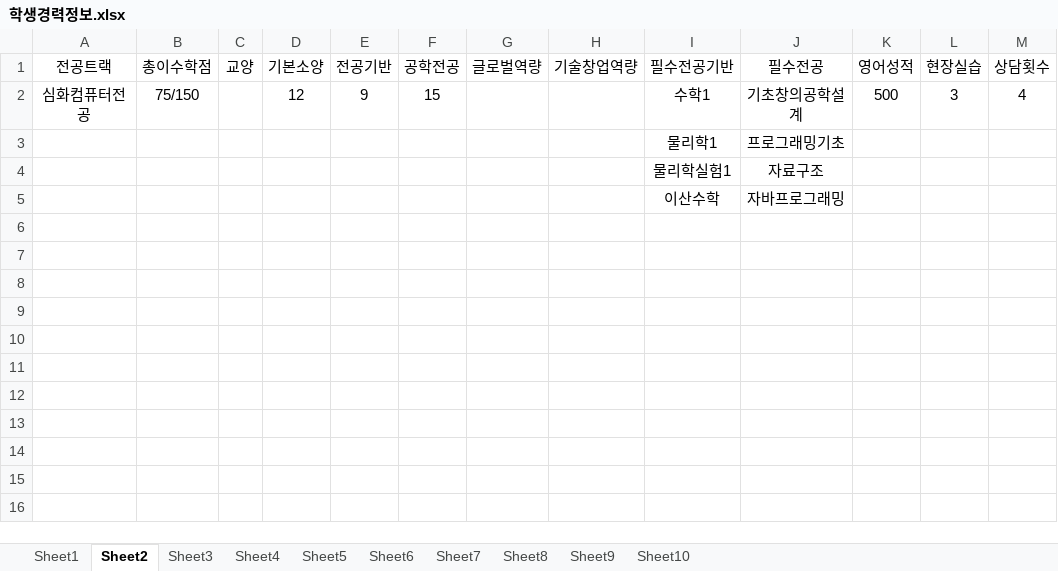
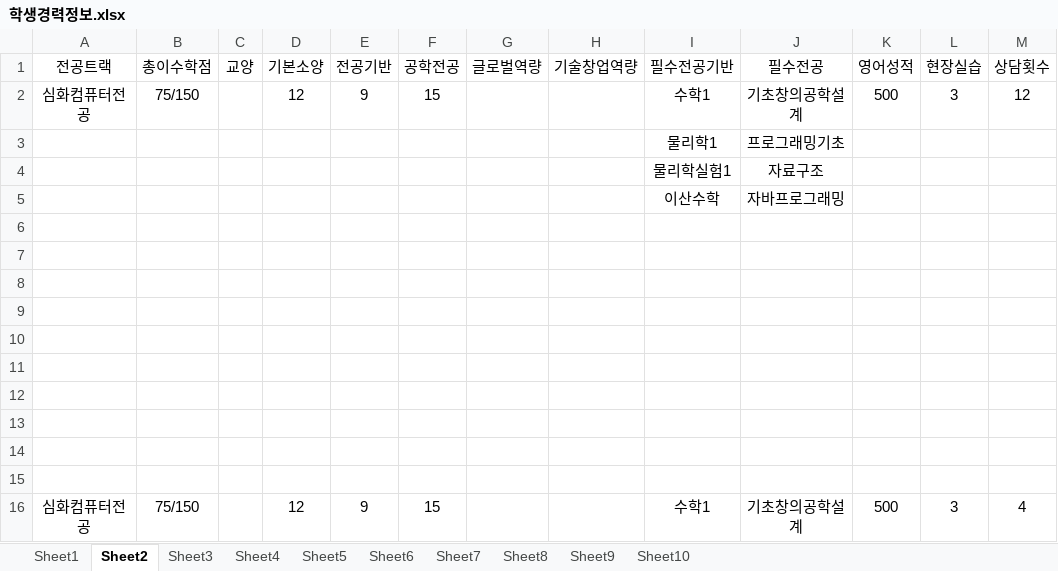
Before and after one commit to o-star/software_design, an Excel workbook: 학생경력정보.xlsx, sheet Sheet2, drawn as a sheet; values as stored, in another font and other column widths than the file's, no borders; the diff names each change by its address in the sheet, - before the commit and + after, or states it on an @@ line.

```diff
--- a/학생경력정보.xlsx (sheet Sheet2)
+++ b/학생경력정보.xlsx (sheet Sheet2)
-M2 (상담횟수): 4
+M2 (상담횟수): 12
+row 6: (empty)
+row 7: (empty)
+row 8: (empty)
+row 9: (empty)
+row 10: (empty)
+row 11: (empty)
+row 12: (empty)
+row 13: (empty)
+row 14: (empty)
+row 15: (empty)
+row 16: 심화컴퓨터전공 | 75/150 |  | 12 | 9 | 15 |  |  | 수학1 | 기초창의공학설계 | 500 | 3 | 4
```
Also changed, not shown: 졸업요건.xlsx, 40 other files.
